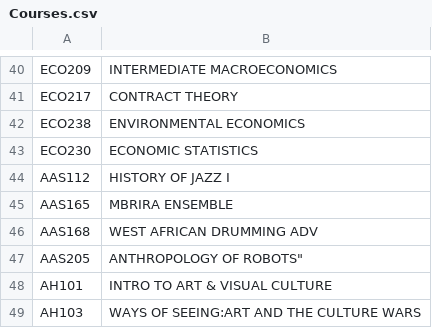
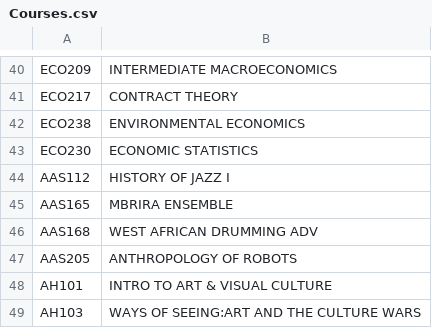
Before and after one commit to zubairaziz/csc252-project, a CSV file: milestone3/taskC/Courses.csv, drawn as a sheet; only a part is shown, gaps mark what is left out.

Commit message:
updated courses

```diff
--- a/milestone3/taskC/Courses.csv
+++ b/milestone3/taskC/Courses.csv
@@ -46,3 +46,3 @@ AAS165,MBRIRA ENSEMBLE
 AAS168,WEST AFRICAN DRUMMING ADV
-AAS205,"ANTHROPOLOGY OF ROBOTS"""
+AAS205,ANTHROPOLOGY OF ROBOTS
 AH101,INTRO TO ART & VISUAL CULTURE
```
